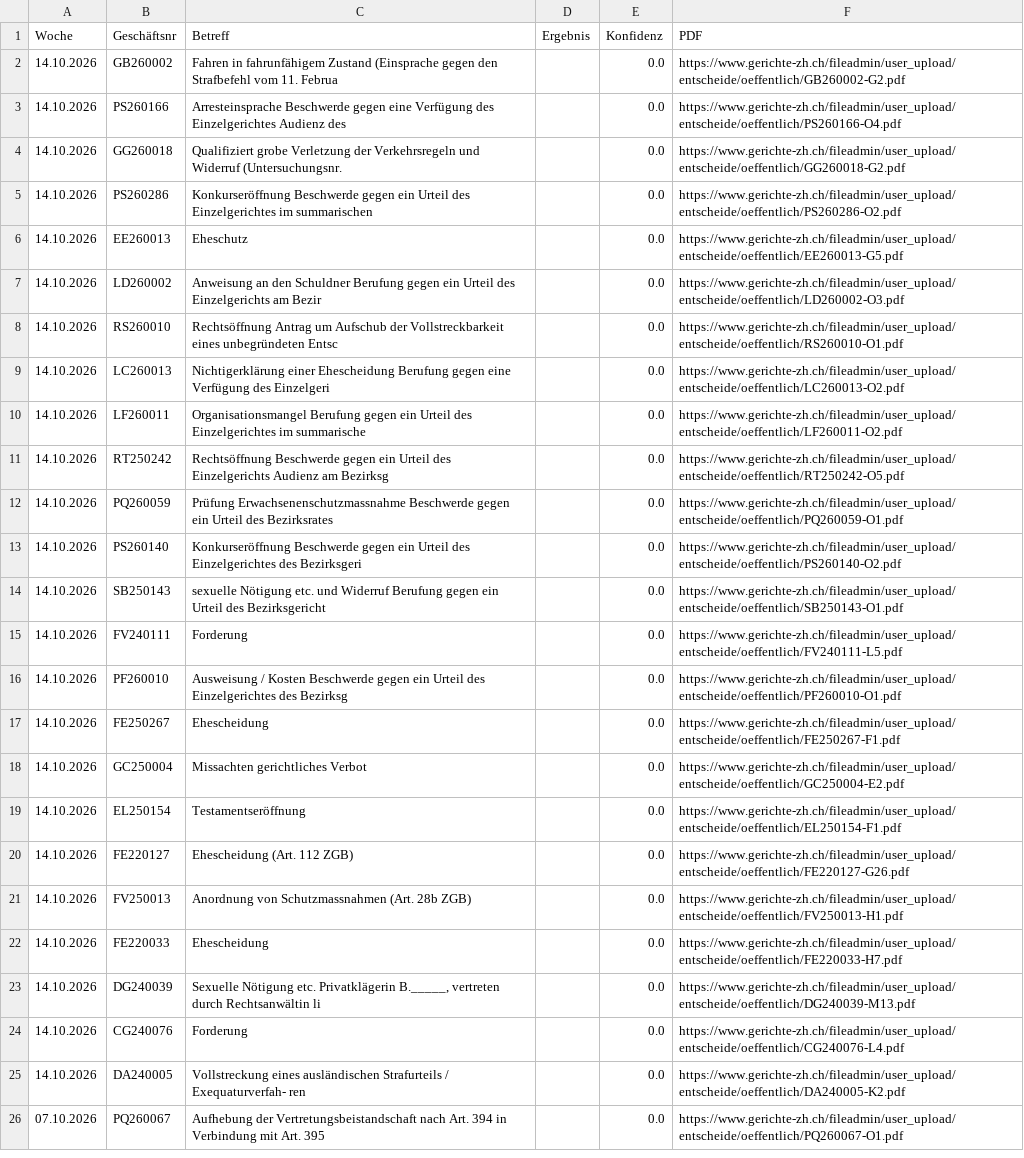
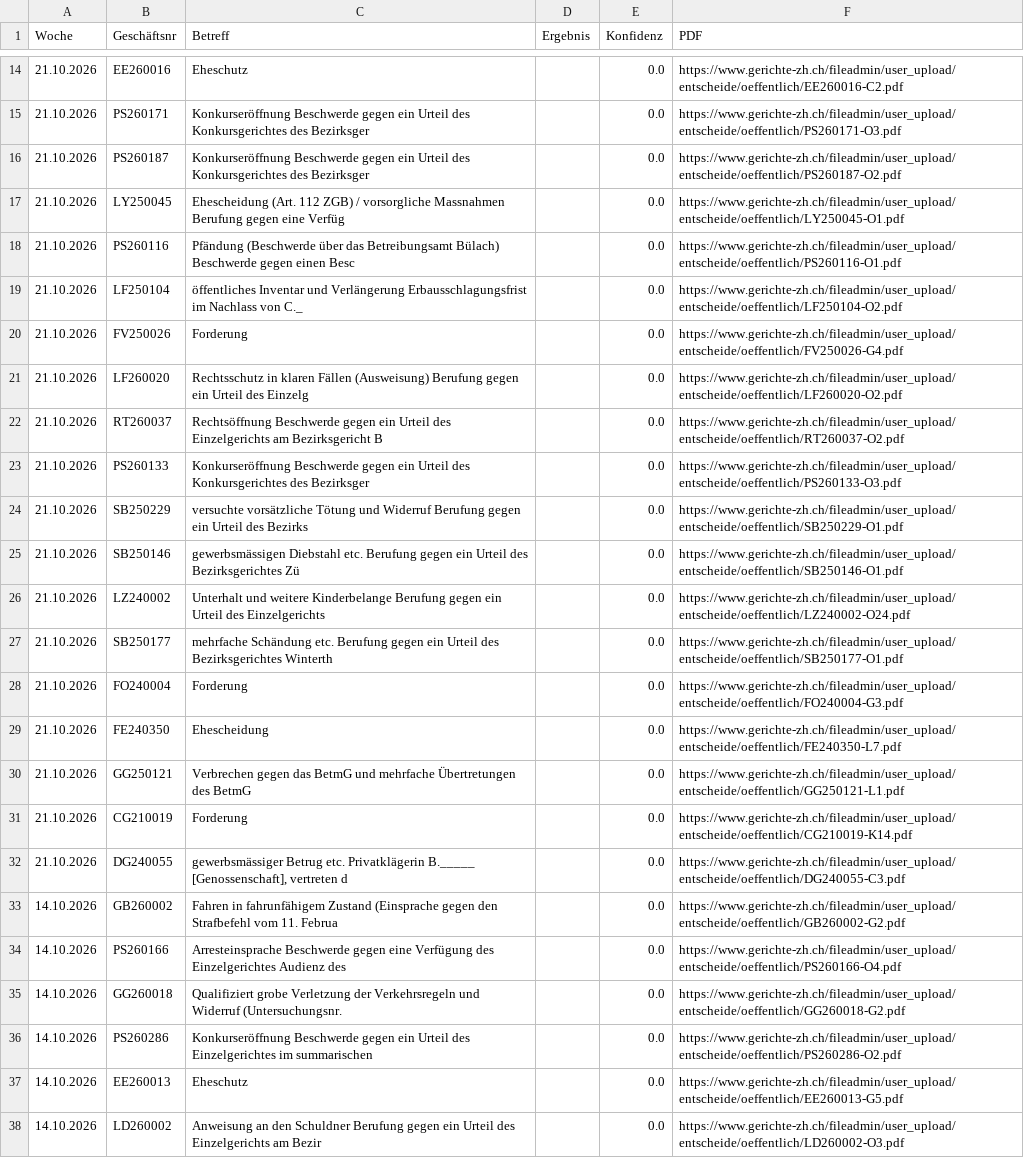
Before and after one commit to trenggli263/Gerichte-ZH-Update, a CSV file: review_queue.csv, drawn as a sheet; only a part is shown, gaps mark what is left out; the shorter side is filled out with more unchanged rows; the diff covers the shown part only.

```diff
--- a/review_queue.csv
+++ b/review_queue.csv
@@ -2 +14,20 @@ Woche,Geschäftsnr,Betreff,Ergebnis,Konfidenz,PDF
+21.10.2026,EE260016,Eheschutz,,0.0,https://www.gerichte-zh.ch/fileadmin/user_upload/entscheide/oeffentlich/EE260016-C2.pdf
+21.10.2026,PS260171,Konkurseröffnung Beschwerde gegen ein Urteil des Konkursgerichtes des Bezirksger,,0.0,https://www.gerichte-zh.ch/fileadmin/user_upload/entscheide/oeffentlich/PS260171-O3.pdf
+21.10.2026,PS260187,Konkurseröffnung Beschwerde gegen ein Urteil des Konkursgerichtes des Bezirksger,,0.0,https://www.gerichte-zh.ch/fileadmin/user_upload/entscheide/oeffentlich/PS260187-O2.pdf
+21.10.2026,LY250045,Ehescheidung (Art. 112 ZGB) / vorsorgliche Massnahmen Berufung gegen eine Verfüg,,0.0,https://www.gerichte-zh.ch/fileadmin/user_upload/entscheide/oeffentlich/LY250045-O1.pdf
+21.10.2026,PS260116,Pfändung (Beschwerde über das Betreibungsamt Bülach) Beschwerde gegen einen Besc,,0.0,https://www.gerichte-zh.ch/fileadmin/user_upload/entscheide/oeffentlich/PS260116-O1.pdf
+21.10.2026,LF250104,öffentliches Inventar und Verlängerung Erbausschlagungsfrist im Nachlass von C._,,0.0,https://www.gerichte-zh.ch/fileadmin/user_upload/entscheide/oeffentlich/LF250104-O2.pdf
+21.10.2026,FV250026,Forderung,,0.0,https://www.gerichte-zh.ch/fileadmin/user_upload/entscheide/oeffentlich/FV250026-G4.pdf
+21.10.2026,LF260020,Rechtsschutz in klaren Fällen (Ausweisung) Berufung gegen ein Urteil des Einzelg,,0.0,https://www.gerichte-zh.ch/fileadmin/user_upload/entscheide/oeffentlich/LF260020-O2.pdf
+21.10.2026,RT260037,Rechtsöffnung Beschwerde gegen ein Urteil des Einzelgerichts am Bezirksgericht B,,0.0,https://www.gerichte-zh.ch/fileadmin/user_upload/entscheide/oeffentlich/RT260037-O2.pdf
+21.10.2026,PS260133,Konkurseröffnung Beschwerde gegen ein Urteil des Konkursgerichtes des Bezirksger,,0.0,https://www.gerichte-zh.ch/fileadmin/user_upload/entscheide/oeffentlich/PS260133-O3.pdf
+21.10.2026,SB250229,versuchte vorsätzliche Tötung und Widerruf Berufung gegen ein Urteil des Bezirks,,0.0,https://www.gerichte-zh.ch/fileadmin/user_upload/entscheide/oeffentlich/SB250229-O1.pdf
+21.10.2026,SB250146,gewerbsmässigen Diebstahl etc. Berufung gegen ein Urteil des Bezirksgerichtes Zü,,0.0,https://www.gerichte-zh.ch/fileadmin/user_upload/entscheide/oeffentlich/SB250146-O1.pdf
+21.10.2026,LZ240002,Unterhalt und weitere Kinderbelange Berufung gegen ein Urteil des Einzelgerichts,,0.0,https://www.gerichte-zh.ch/fileadmin/user_upload/entscheide/oeffentlich/LZ240002-O24.pdf
+21.10.2026,SB250177,mehrfache Schändung etc. Berufung gegen ein Urteil des Bezirksgerichtes Winterth,,0.0,https://www.gerichte-zh.ch/fileadmin/user_upload/entscheide/oeffentlich/SB250177-O1.pdf
+21.10.2026,FO240004,Forderung,,0.0,https://www.gerichte-zh.ch/fileadmin/user_upload/entscheide/oeffentlich/FO240004-G3.pdf
+21.10.2026,FE240350,Ehescheidung,,0.0,https://www.gerichte-zh.ch/fileadmin/user_upload/entscheide/oeffentlich/FE240350-L7.pdf
+21.10.2026,GG250121,Verbrechen gegen das BetmG und mehrfache Übertretungen des BetmG,,0.0,https://www.gerichte-zh.ch/fileadmin/user_upload/entscheide/oeffentlich/GG250121-L1.pdf
+21.10.2026,CG210019,Forderung,,0.0,https://www.gerichte-zh.ch/fileadmin/user_upload/entscheide/oeffentlich/CG210019-K14.pdf
+21.10.2026,DG240055,"gewerbsmässiger Betrug etc. Privatklägerin B._____ [Genossenschaft], vertreten d",,0.0,https://www.gerichte-zh.ch/fileadmin/user_upload/entscheide/oeffentlich/DG240055-C3.pdf
 14.10.2026,GB260002,Fahren in fahrunfähigem Zustand (Einsprache gegen den Strafbefehl vom 11. Februa,,0.0,https://www.gerichte-zh.ch/fileadmin/user_upload/entscheide/oeffentlich/GB260002-G2.pdf
```
Also changed, not shown: 12 added rows elsewhere in this file, 1 other file.
